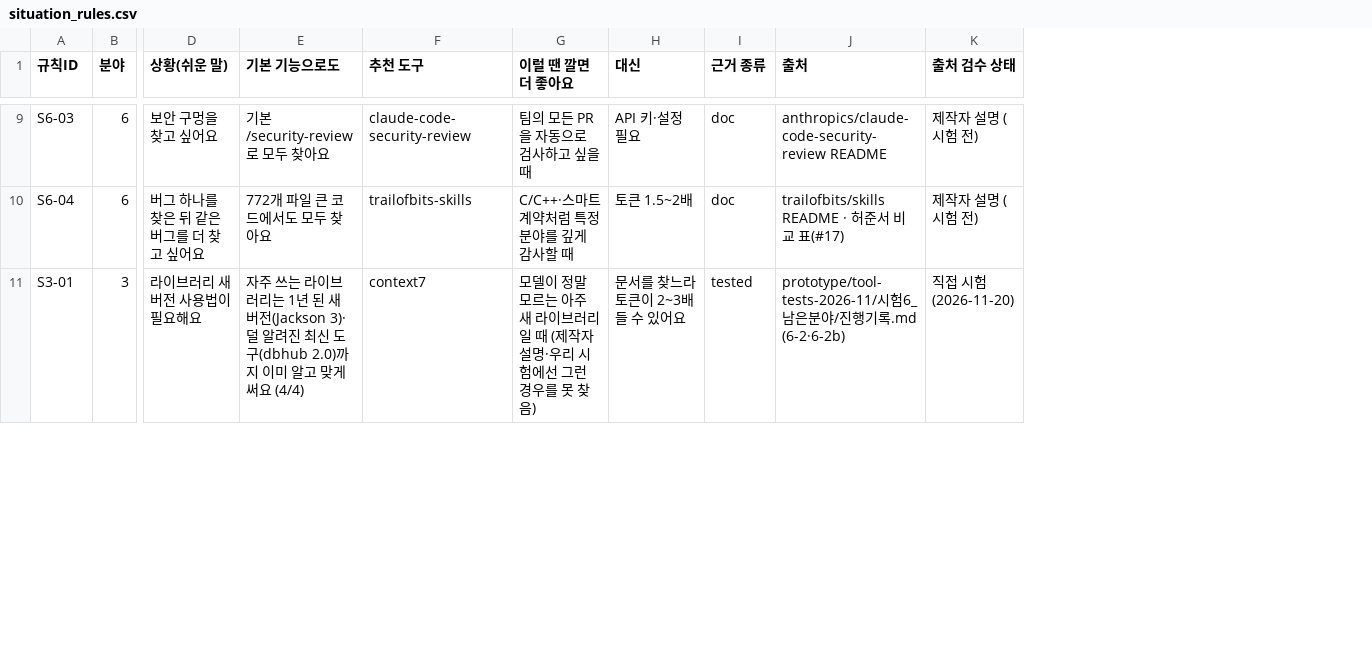
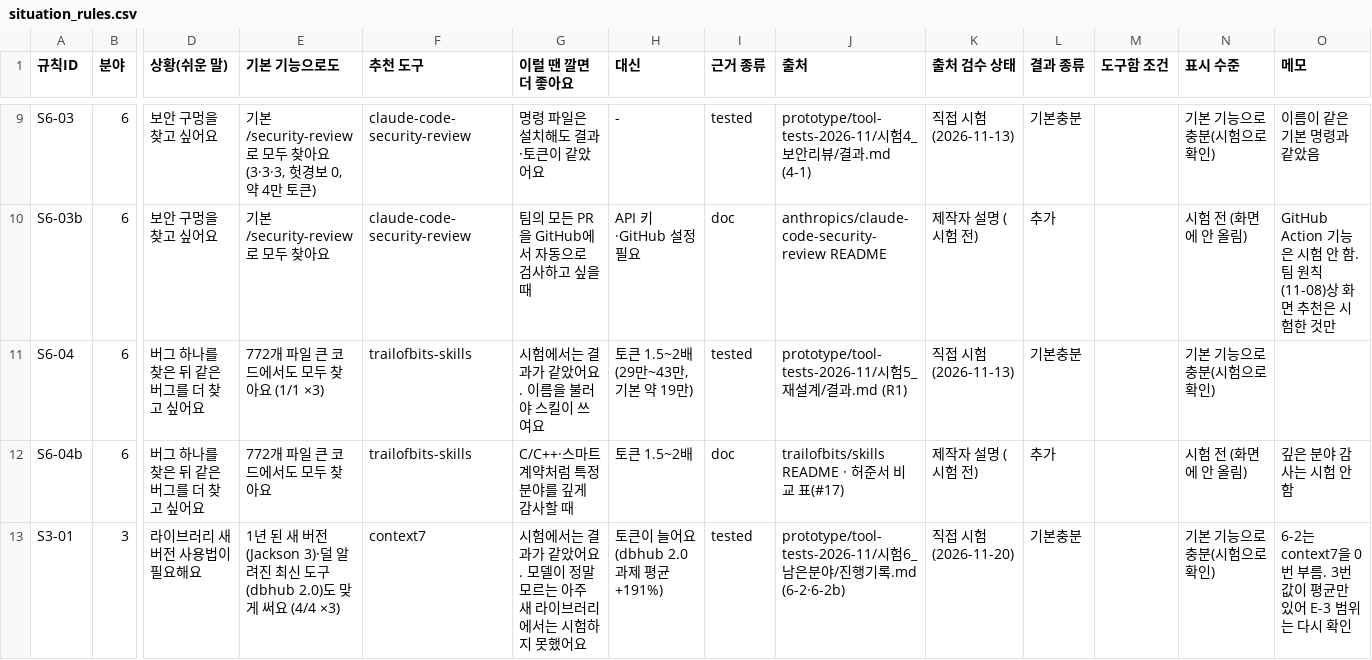
Before and after one commit to 20233014-KYH/New_Project, a CSV file: web/app/src/data/situation_rules.csv, drawn as a sheet; only a part is shown, gaps mark what is left out; addresses are those after the commit; rows hold the shown columns only; the diff covers the shown part only; the diff names each change by its address in the sheet, - before the commit and + after, or states it on an @@ line.

Commit message:
용현 님 규칙 v1(#28)과 다른 분야 158쌍 검수(#30)를 엔진에 반영
규칙 v1 (#28, judgment/recommendation/rules_v1.csv · priority_v1.csv)
- situation_rules.csv·situation_priority.csv를 v1로 바꿈(앞 11칸은 그대로라 엔진이 그대로 읽음)
- 결과 종류(추가/기본충분/주의)와 표시 수준을 읽음
  · 근거가 doc뿐이거나 '화면에 안 올림'인 줄은 화면에서 뺌 → 상황 질문 18 → 16개(gstack 2개는 블라인드 비교 대기)
  · 기본충분 카드는 '깔아 봤지만 기본 기능으로 충분했어요'로 보여 줌
  · 주의 줄(caveman: 큰 JSON에서 중요한 값을 놓침)은 같은 상황 카드에 주의로 붙임
- 화면·서버 같은 규칙, 서버=로컬 비교 시험 통과

다른 분야 158쌍 검수 (#30)
- data/update/apply_review.py로 반영: 맞음 91(사람 검토로 표시), 틀림 67(상황따라 → 관계 없음, 원래 AI 이유는 근거에 남김)
- 판정지시문: 상황따라는 '이름 있는 기능 일부 겹침'일 때만. 압축 도구의 일반 영향·같은 훅 시점·일반적인 이유는 관계 없음
  (새 도구 넣기·서버 AI 판정이 같은 지시문을 씀)
- 검토 상태: 사람 검토 245 · 직접 시험 4 · AI 추정 381

```diff
--- a/web/app/src/data/situation_rules.csv
+++ b/web/app/src/data/situation_rules.csv
+column L (결과 종류), row 9: 기본충분; row 11: 기본충분; row 13: 기본충분
+column M (도구함 조건), empty
+column N (표시 수준), row 9: 기본 기능으로 충분(시험으로 확인); row 11: 기본 기능으로 충분(시험으로 확인); row 13: 기본 기능으로 충분(시험으로 확인)
+column O (메모), row 9: 이름이 같은 기본 명령과 같았음; row 13: 6-2는 context7을 0번 부름. 3번 값이 평균만 있어 E-3 범위는 다시 확인
-E9 (기본 기능으로도): 기본 /security-review로 모두 찾아요
+E9 (기본 기능으로도): 기본 /security-review로 모두 찾아요 (3·3·3, 헛경보 0, 약 4만 토큰)
-G9 (이럴 땐 깔면 더 좋아요): 팀의 모든 PR을 자동으로 검사하고 싶을 때
+G9 (이럴 땐 깔면 더 좋아요): 명령 파일은 설치해도 결과·토큰이 같았어요
-H9 (대신): API 키·설정 필요
+H9 (대신): -
-I9 (근거 종류): doc
+I9 (근거 종류): tested
-J9 (출처): anthropics/claude-code-security-review README
+J9 (출처): prototype/tool-tests-2026-11/시험4_보안리뷰/결과.md (4-1)
-K9 (출처 검수 상태): 제작자 설명 (시험 전)
+K9 (출처 검수 상태): 직접 시험 (2026-11-13)
+row 10: S6-03b | 6 | 보안 구멍을 찾고 싶어요 | 기본 /security-review로 모두 찾아요 | claude-code-security-review | 팀의 모든 PR을 GitHub에서 자동으로 검사하고 싶을 때 | API 키·GitHub 설정 필요 | doc | anthropics/claude-code-security-review README | 제작자 설명 (시험 전) | 추가 |  | 시험 전 (화면에 안 올림) | GitHub Action 기능은 시험 안 함. 팀 원칙(11-08)상 화면 추천은 시험한 것만
-E11 (기본 기능으로도): 772개 파일 큰 코드에서도 모두 찾아요
+E11 (기본 기능으로도): 772개 파일 큰 코드에서도 모두 찾아요 (1/1 ×3)
-G11 (이럴 땐 깔면 더 좋아요): C/C++·스마트 계약처럼 특정 분야를 깊게 감사할 때
+G11 (이럴 땐 깔면 더 좋아요): 시험에서는 결과가 같았어요. 이름을 불러야 스킬이 쓰여요
-H11 (대신): 토큰 1.5~2배
+H11 (대신): 토큰 1.5~2배 (29만~43만, 기본 약 19만)
-I11 (근거 종류): doc
+I11 (근거 종류): tested
-J11 (출처): trailofbits/skills README · 허준서 비교 표(#17)
+J11 (출처): prototype/tool-tests-2026-11/시험5_재설계/결과.md (R1)
-K11 (출처 검수 상태): 제작자 설명 (시험 전)
+K11 (출처 검수 상태): 직접 시험 (2026-11-13)
+row 12: S6-04b | 6 | 버그 하나를 찾은 뒤 같은 버그를 더 찾고 싶어요 | 772개 파일 큰 코드에서도 모두 찾아요 | trailofbits-skills | C/C++·스마트 계약처럼 특정 분야를 깊게 감사할 때 | 토큰 1.5~2배 | doc | trailofbits/skills README · 허준서 비교 표(#17) | 제작자 설명 (시험 전) | 추가 |  | 시험 전 (화면에 안 올림) | 깊은 분야 감사는 시험 안 함
-E13 (기본 기능으로도): 자주 쓰는 라이브러리는 1년 된 새 버전(Jackson 3)·덜 알려진 최신 도구(dbhub 2.0)까지 이미 알고 맞게 써요 (4/4)
+E13 (기본 기능으로도): 1년 된 새 버전(Jackson 3)·덜 알려진 최신 도구(dbhub 2.0)도 맞게 써요 (4/4 ×3)
-G13 (이럴 땐 깔면 더 좋아요): 모델이 정말 모르는 아주 새 라이브러리일 때 (제작자 설명·우리 시험에선 그런 경우를 못 찾음)
+G13 (이럴 땐 깔면 더 좋아요): 시험에서는 결과가 같았어요. 모델이 정말 모르는 아주 새 라이브러리에서는 시험하지 못했어요
-H13 (대신): 문서를 찾느라 토큰이 2~3배 들 수 있어요
+H13 (대신): 토큰이 늘어요 (dbhub 2.0 과제 평균 +191%)
```
Also changed, not shown: 2 added rows and 48 edited cells elsewhere in this file, web/app/src/data/situation_priority.csv, 15 other files.
